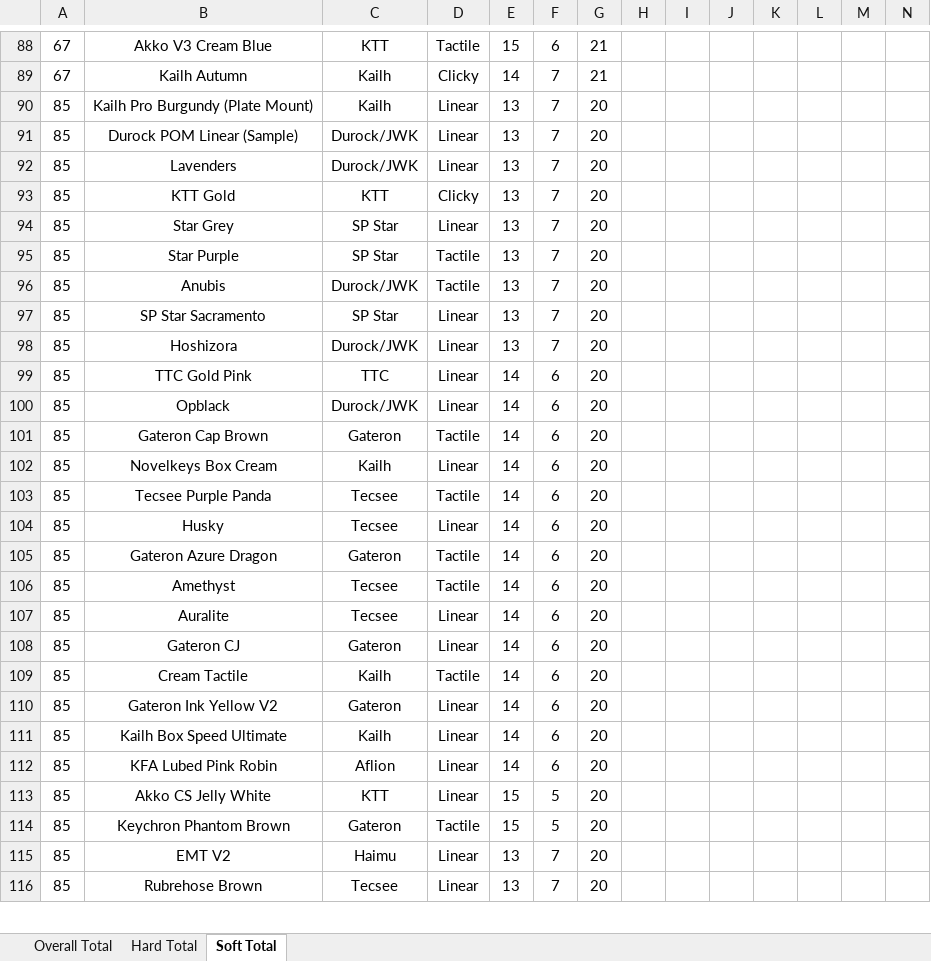
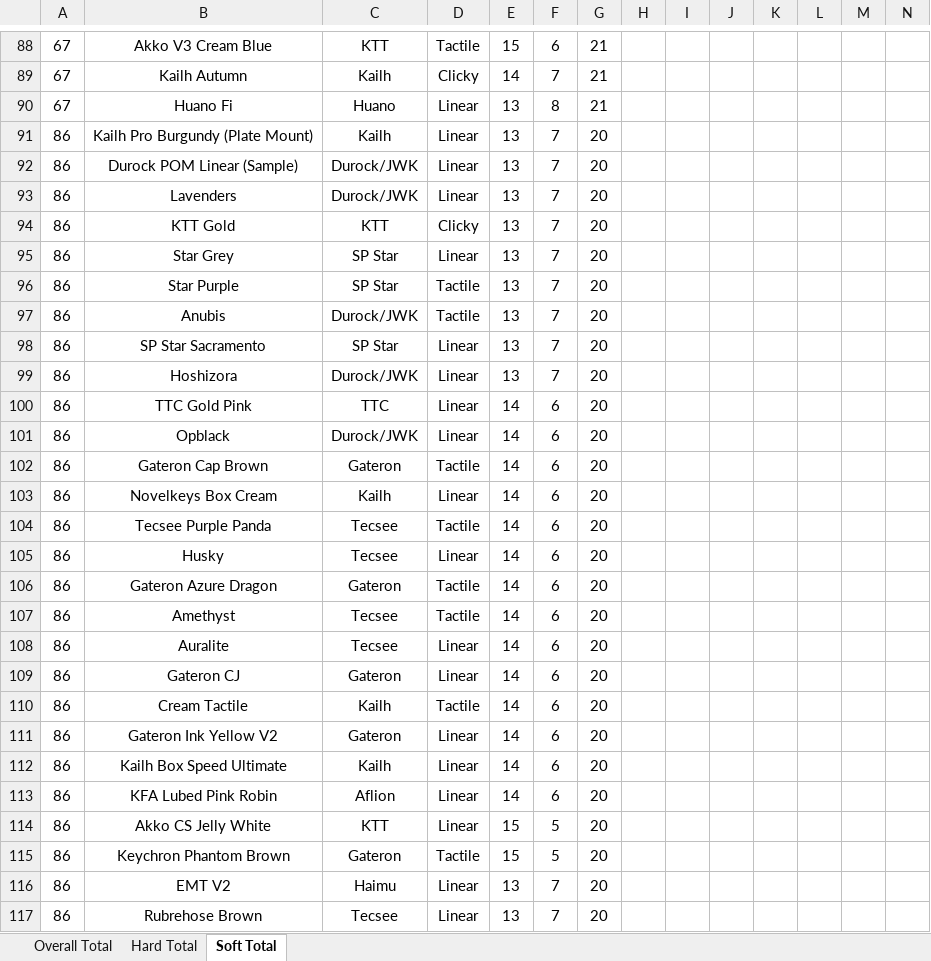
Before and after one commit to ThereminGoat/switch-scores, an Excel workbook: 1-Composite Score Sheet.xlsx, sheet Soft Total, drawn as a sheet; only a part is shown, gaps mark what is left out; values as stored, in another font and other column widths than the file's, no borders; charts and pictures not drawn; addresses are those after the commit; the diff covers the shown part only; the diff names each change by its address in the sheet, - before the commit and + after, or states it on an @@ line.

```diff
--- a/1-Composite Score Sheet.xlsx (sheet Soft Total)
+++ b/1-Composite Score Sheet.xlsx (sheet Soft Total)
+row 90: 67 | Huano Fi | Huano | Linear | 13 | 8 | 21
-A91:A117: 85
+A91:A117: 86
```
Also changed, not shown: 1 added row and 226 edited cells elsewhere in this sheet, sheet Overall Total, sheet Hard Total, formulas that keep their value, 4 other files.
